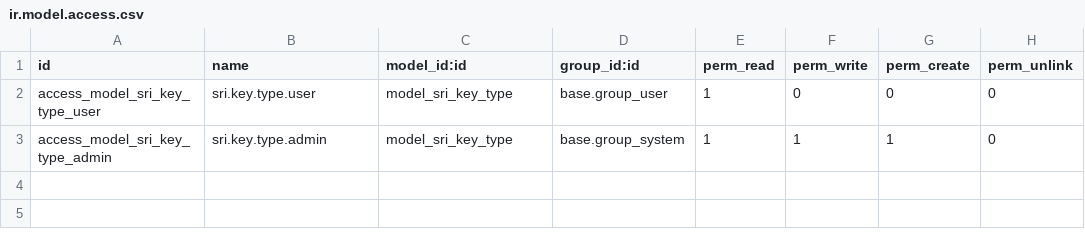
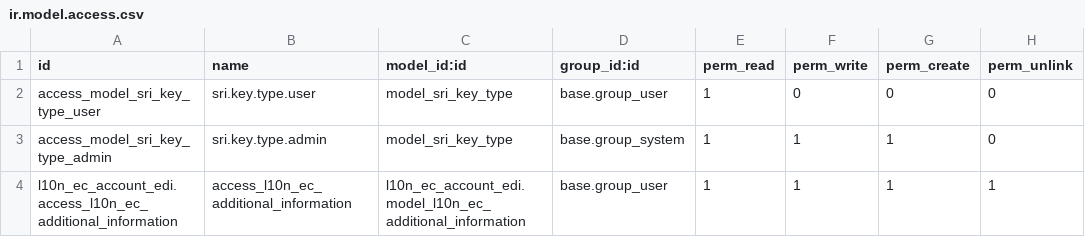
Before and after one commit to OCA/l10n-ecuador, a CSV file: l10n_ec_account_edi/security/ir.model.access.csv, drawn as a sheet; the diff names each change by its address in the sheet, - before the commit and + after, or states it on an @@ line.

Commit message:
[IMP] l10n_ec_account_edi: Added additional information for electronic documents

```diff
--- a/l10n_ec_account_edi/security/ir.model.access.csv
+++ b/l10n_ec_account_edi/security/ir.model.access.csv
+row 4: l10n_ec_account_edi.access_l10n_ec_additional_information | access_l10n_ec_additional_information | l10n_ec_account_edi.model_l10n_ec_additional_information | base.group_user | 1 | 1 | 1 | 1
```
Also changed, not shown: 8 other files.
